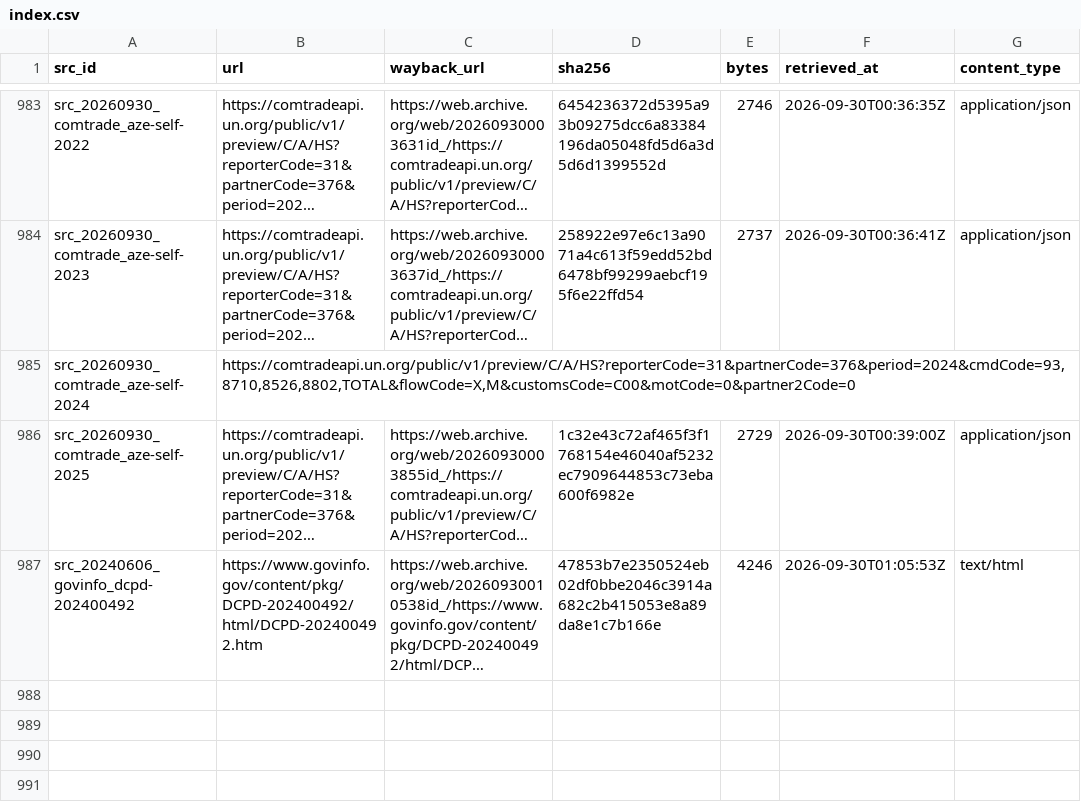
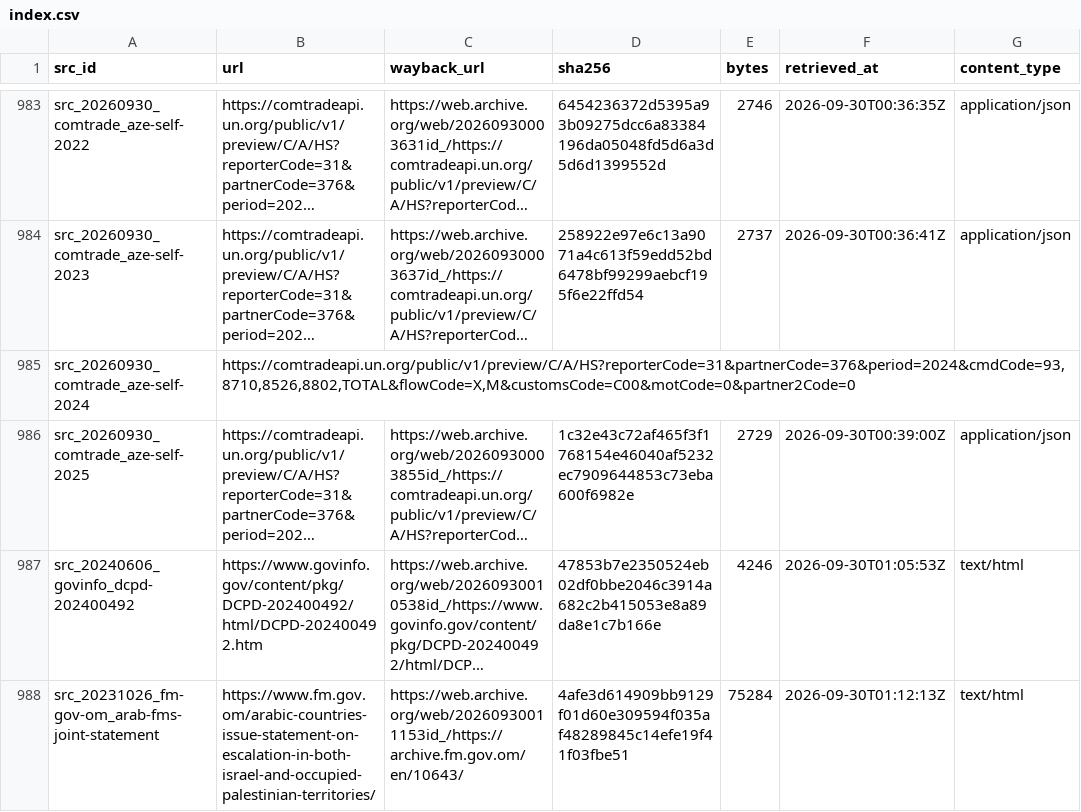
Before and after one commit to mohazed/GAI, a CSV file: archive/index.csv, drawn as a sheet; only a part is shown, gaps mark what is left out; long unchanged cells end in …; the diff names each change by its address in the sheet, - before the commit and + after, or states it on an @@ line.

```diff
--- a/archive/index.csv
+++ b/archive/index.csv
+row 988: src_20231026_fm-gov-om_arab-fms-joint-statement | https://www.fm.gov.om/arabic-countries-issue-statement-on-escalation-in-both-israel-and-occupied-palestinian-territories/ | https://web.archive.org/web/20260930011153id_/https://archive.fm.gov.om/en/10643/ | 4afe3d614909bb9129f01d60e309594f035af48289845c14efe19f41f03fbe51 | 75284 | 2026-09-30T01:12:13Z | text/html
```
Also changed, not shown: 8 other files.
